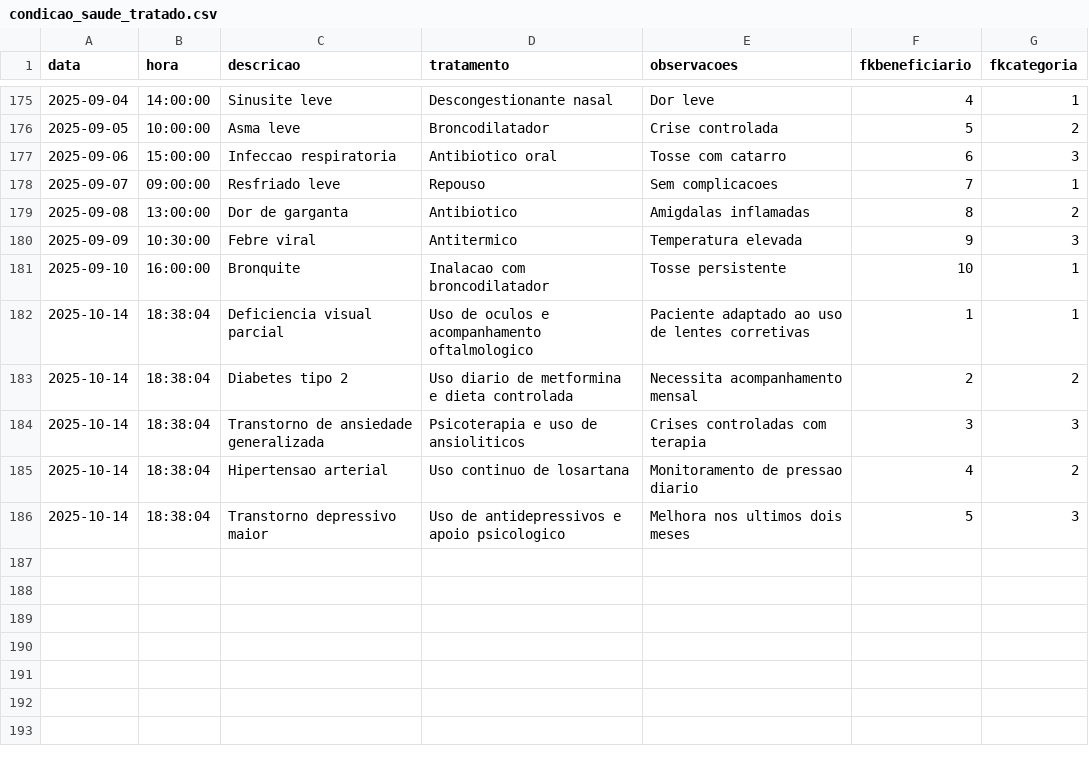
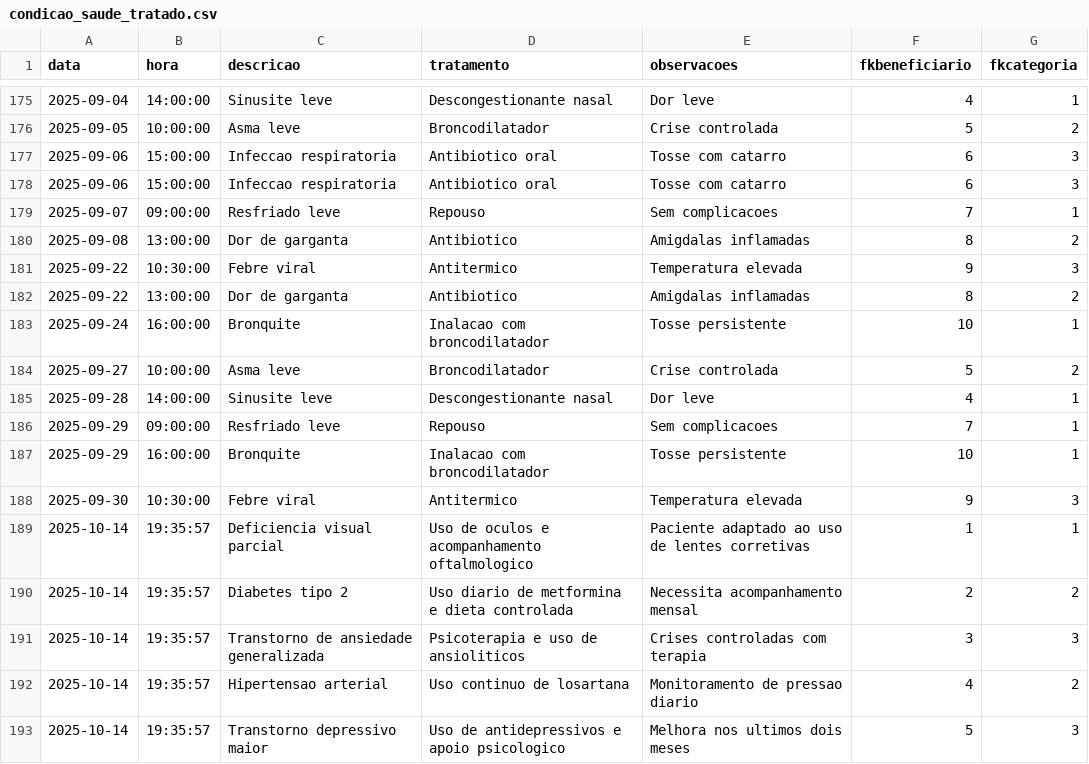
Before and after one commit to refuge-git/DataAnalytics, a CSV file: Analytics/Base-Meteorologia/Analysis/Condição saude/condicao_saude_tratado.csv, drawn as a sheet; only a part is shown, gaps mark what is left out.

```diff
--- a/Analytics/Base-Meteorologia/Analysis/Condição saude/condicao_saude_tratado.csv
+++ b/Analytics/Base-Meteorologia/Analysis/Condição saude/condicao_saude_tratado.csv
@@ -177,10 +177,17 @@ data;hora;descricao;tratamento;observacoes;fkbeneficiario;fkcategoria
 2025-09-06;15:00:00;Infeccao respiratoria;Antibiotico oral;Tosse com catarro;6;3
+2025-09-06;15:00:00;Infeccao respiratoria;Antibiotico oral;Tosse com catarro;6;3
 2025-09-07;09:00:00;Resfriado leve;Repouso;Sem complicacoes;7;1
 2025-09-08;13:00:00;Dor de garganta;Antibiotico;Amigdalas inflamadas;8;2
-2025-09-09;10:30:00;Febre viral;Antitermico;Temperatura elevada;9;3
-2025-09-10;16:00:00;Bronquite;Inalacao com broncodilatador;Tosse persistente;10;1
-2025-10-14;18:38:04;Deficiencia visual parcial;Uso de oculos e acompanhamento oftalmologico;Paciente adaptado ao uso de lentes corretivas;1;1
-2025-10-14;18:38:04;Diabetes tipo 2;Uso diario de metformina e dieta controlada;Necessita acompanhamento mensal;2;2
-2025-10-14;18:38:04;Transtorno de ansiedade generalizada;Psicoterapia e uso de ansioliticos;Crises controladas com terapia;3;3
-2025-10-14;18:38:04;Hipertensao arterial;Uso continuo de losartana;Monitoramento de pressao diario;4;2
-2025-10-14;18:38:04;Transtorno depressivo maior;Uso de antidepressivos e apoio psicologico;Melhora nos ultimos dois meses;5;3
+2025-09-22;10:30:00;Febre viral;Antitermico;Temperatura elevada;9;3
+2025-09-22;13:00:00;Dor de garganta;Antibiotico;Amigdalas inflamadas;8;2
+2025-09-24;16:00:00;Bronquite;Inalacao com broncodilatador;Tosse persistente;10;1
+2025-09-27;10:00:00;Asma leve;Broncodilatador;Crise controlada;5;2
+2025-09-28;14:00:00;Sinusite leve;Descongestionante nasal;Dor leve;4;1
+2025-09-29;09:00:00;Resfriado leve;Repouso;Sem complicacoes;7;1
+2025-09-29;16:00:00;Bronquite;Inalacao com broncodilatador;Tosse persistente;10;1
+2025-09-30;10:30:00;Febre viral;Antitermico;Temperatura elevada;9;3
+2025-10-14;19:35:57;Deficiencia visual parcial;Uso de oculos e acompanhamento oftalmologico;Paciente adaptado ao uso de lentes corretivas;1;1
+2025-10-14;19:35:57;Diabetes tipo 2;Uso diario de metformina e dieta controlada;Necessita acompanhamento mensal;2;2
+2025-10-14;19:35:57;Transtorno de ansiedade generalizada;Psicoterapia e uso de ansioliticos;Crises controladas com terapia;3;3
+2025-10-14;19:35:57;Hipertensao arterial;Uso continuo de losartana;Monitoramento de pressao diario;4;2
+2025-10-14;19:35:57;Transtorno depressivo maior;Uso de antidepressivos e apoio psicologico;Melhora nos ultimos dois meses;5;3
```
Also changed, not shown: Analytics/Base-Meteorologia/Analysis/Condição saude/condicao_saude.csv, Analytics/Base-Meteorologia/resumo_total.csv, 5 other files.
